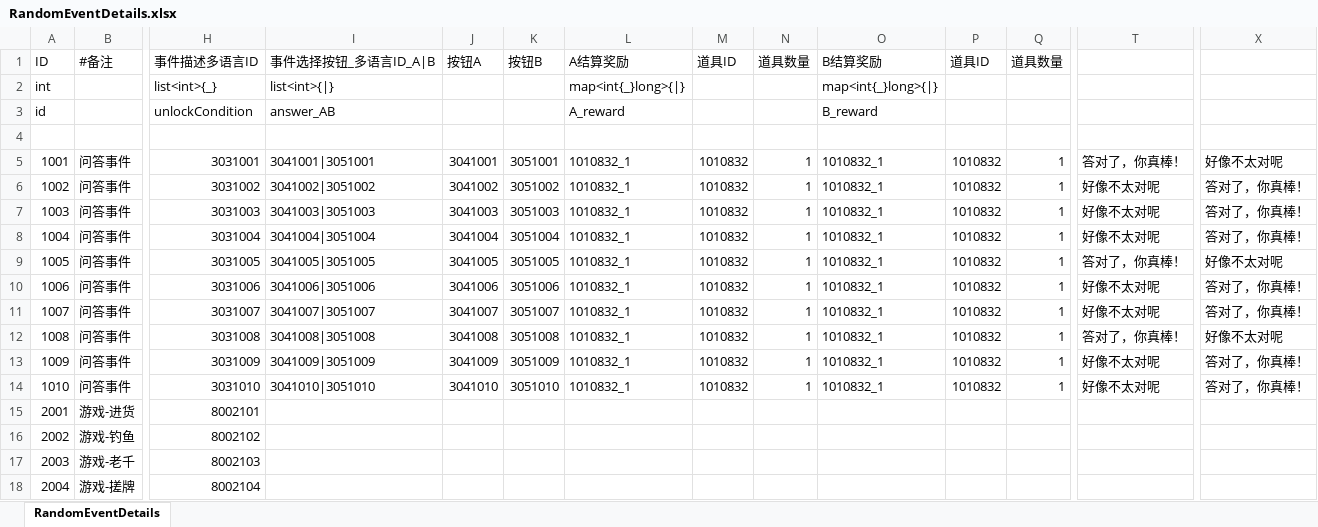
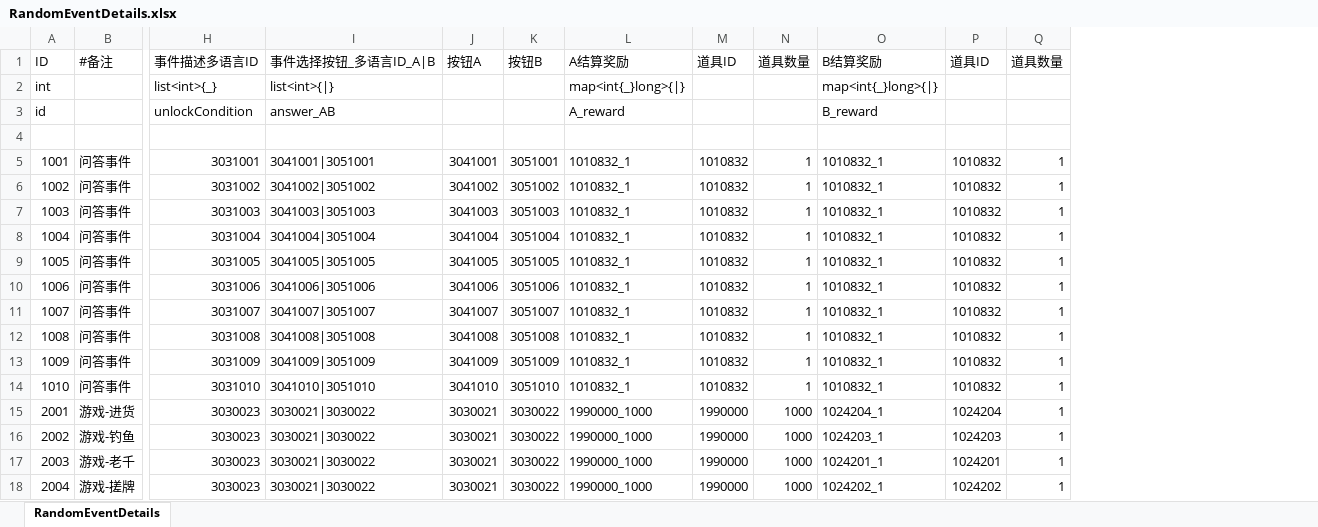
Before and after one commit to yanhailong/jjg2026, an Excel workbook: hall/resources/sample/RandomEventDetails.xlsx, sheet RandomEventDetails, drawn as a sheet; only a part is shown, gaps mark what is left out; values as stored, in another font and other column widths than the file's, no cell formats; conditional formats not drawn; the diff covers the shown part only; the diff names each change by its address in the sheet, - before the commit and + after, or states it on an @@ line.

```diff
--- a/hall/resources/sample/RandomEventDetails.xlsx (sheet RandomEventDetails)
+++ b/hall/resources/sample/RandomEventDetails.xlsx (sheet RandomEventDetails)
-column T, rows 5-14: 答对了，你真棒！ | 好像不太对呢 | 好像不太对呢 | 好像不太对呢 | 答对了，你真棒！ | 好像不太对呢 | 好像不太对呢 | 答对了，你真棒！ | 好像不太对呢 | 好像不太对呢
-column X, rows 5-14: 好像不太对呢 | 答对了，你真棒！ | 答对了，你真棒！ | 答对了，你真棒！ | 好像不太对呢 | 答对了，你真棒！ | 答对了，你真棒！ | 好像不太对呢 | 答对了，你真棒！ | 答对了，你真棒！
-H15 (事件描述多语言ID): 8002101
+H15 (事件描述多语言ID): 3030023
-I15:I18 (事件选择按钮_多语言ID_A|B): (empty)
+I15:I18 (事件选择按钮_多语言ID_A|B): 3030021|3030022
-J15:J18 (按钮A): (empty)
+J15:J18 (按钮A): 3030021
-K15:K18 (按钮B): (empty)
+K15:K18 (按钮B): 3030022
-L15:L18 (A结算奖励): (empty)
+L15:L18 (A结算奖励): 1990000_1000
-M15:M18 (道具ID): (empty)
+M15:M18 (道具ID): 1990000
-N15:N18 (道具数量): (empty)
+N15:N18 (道具数量): 1000
-O15 (B结算奖励): (empty)
+O15 (B结算奖励): 1024204_1
-P15 (道具ID): (empty)
+P15 (道具ID): 1024204
-Q15:Q18 (道具数量): (empty)
+Q15:Q18 (道具数量): 1
-H16 (事件描述多语言ID): 8002102
+H16 (事件描述多语言ID): 3030023
-O16 (B结算奖励): (empty)
+O16 (B结算奖励): 1024203_1
-P16 (道具ID): (empty)
+P16 (道具ID): 1024203
-H17 (事件描述多语言ID): 8002103
+H17 (事件描述多语言ID): 3030023
-O17 (B结算奖励): (empty)
+O17 (B结算奖励): 1024201_1
-P17 (道具ID): (empty)
+P17 (道具ID): 1024201
-H18 (事件描述多语言ID): 8002104
+H18 (事件描述多语言ID): 3030023
-O18 (B结算奖励): (empty)
+O18 (B结算奖励): 1024202_1
-P18 (道具ID): (empty)
+P18 (道具ID): 1024202
```
Also changed, not shown: 156 edited cells elsewhere in this sheet, cell formats, formulas that keep their value, hall/resources/sample/Chapterlevel.xlsx, hall/resources/sample/MinigameSpeedySkil.xlsx, 18 other files.
